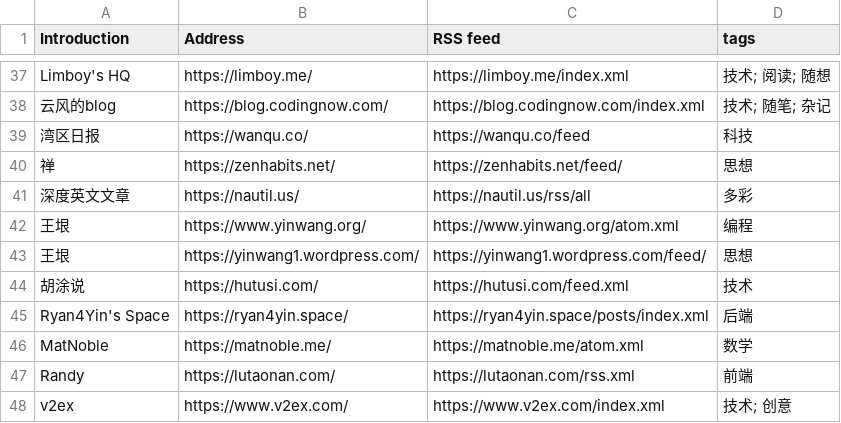
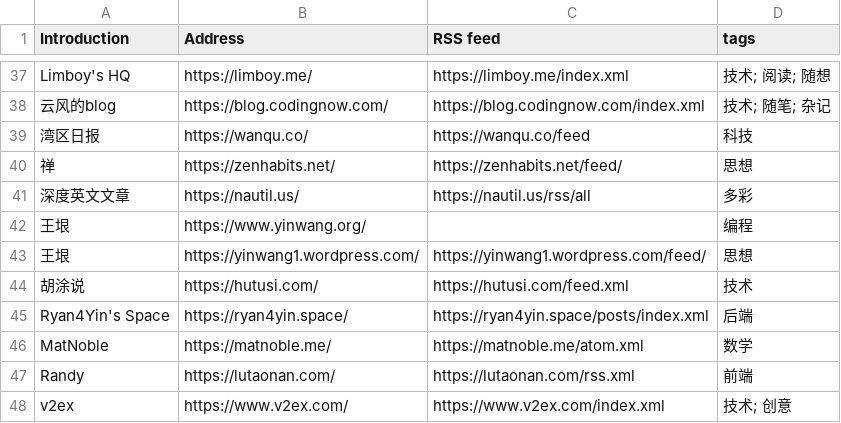
Before and after one commit to tianheg/feed, a CSV file: feeds.csv, drawn as a sheet; only a part is shown, gaps mark what is left out.

Commit message:
Update feeds.csv

```diff
--- a/feeds.csv
+++ b/feeds.csv
@@ -41,3 +41,3 @@ Limboy's HQ, https://limboy.me/, https://limboy.me/index.xml, 技术; 阅读;
 深度英文文章, https://nautil.us/, https://nautil.us/rss/all, 多彩
-王垠, https://www.yinwang.org/, https://www.yinwang.org/atom.xml, 编程
+王垠, https://www.yinwang.org/, , 编程
 王垠, https://yinwang1.wordpress.com/, https://yinwang1.wordpress.com/feed/, 思想
```
